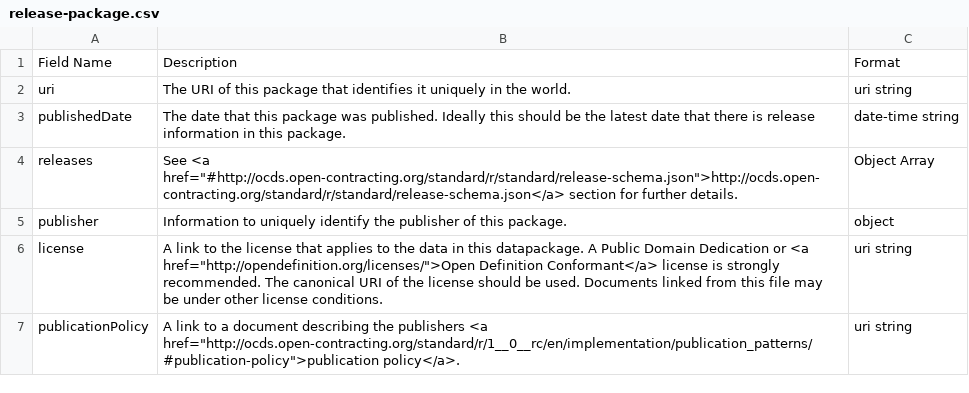
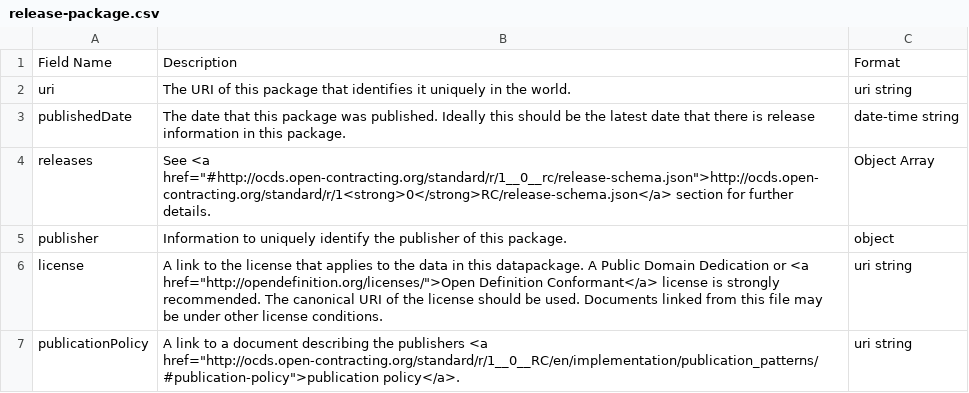
Before and after one commit to open-contracting/standard, a CSV file: standard/docs/field_definitions/release-package.csv, drawn as a sheet.

Commit message:
Update release package

```diff
--- a/standard/docs/field_definitions/release-package.csv
+++ b/standard/docs/field_definitions/release-package.csv
@@ -3,5 +3,5 @@ uri,The URI of this package that identifies it uniquely in the world.,uri string
 publishedDate,The date that this package was published. Ideally this should be the latest date that there is release information in this package.,date-time string
-releases," See <a href=""#http://ocds.open-contracting.org/standard/r/standard/release-schema.json"">http://ocds.open-contracting.org/standard/r/standard/release-schema.json</a> section for further details.",Object Array
+releases," See <a href=""#http://ocds.open-contracting.org/standard/r/1__0__rc/release-schema.json"">http://ocds.open-contracting.org/standard/r/1<strong>0</strong>RC/release-schema.json</a> section for further details.",Object Array
 publisher,Information to uniquely identify the publisher of this package., object
 license,"A link to the license that applies to the data in this datapackage. A Public Domain Dedication or <a href=""http://opendefinition.org/licenses/"">Open Definition Conformant</a> license is strongly recommended. The canonical URI of the license should be used. Documents linked from this file may be under other license conditions. ",uri string
-publicationPolicy,"A link to a document describing the publishers <a href=""http://ocds.open-contracting.org/standard/r/1__0__rc/en/implementation/publication_patterns/#publication-policy"">publication policy</a>.",uri string
+publicationPolicy,"A link to a document describing the publishers <a href=""http://ocds.open-contracting.org/standard/r/1__0__RC/en/implementation/publication_patterns/#publication-policy"">publication policy</a>.",uri string
```
